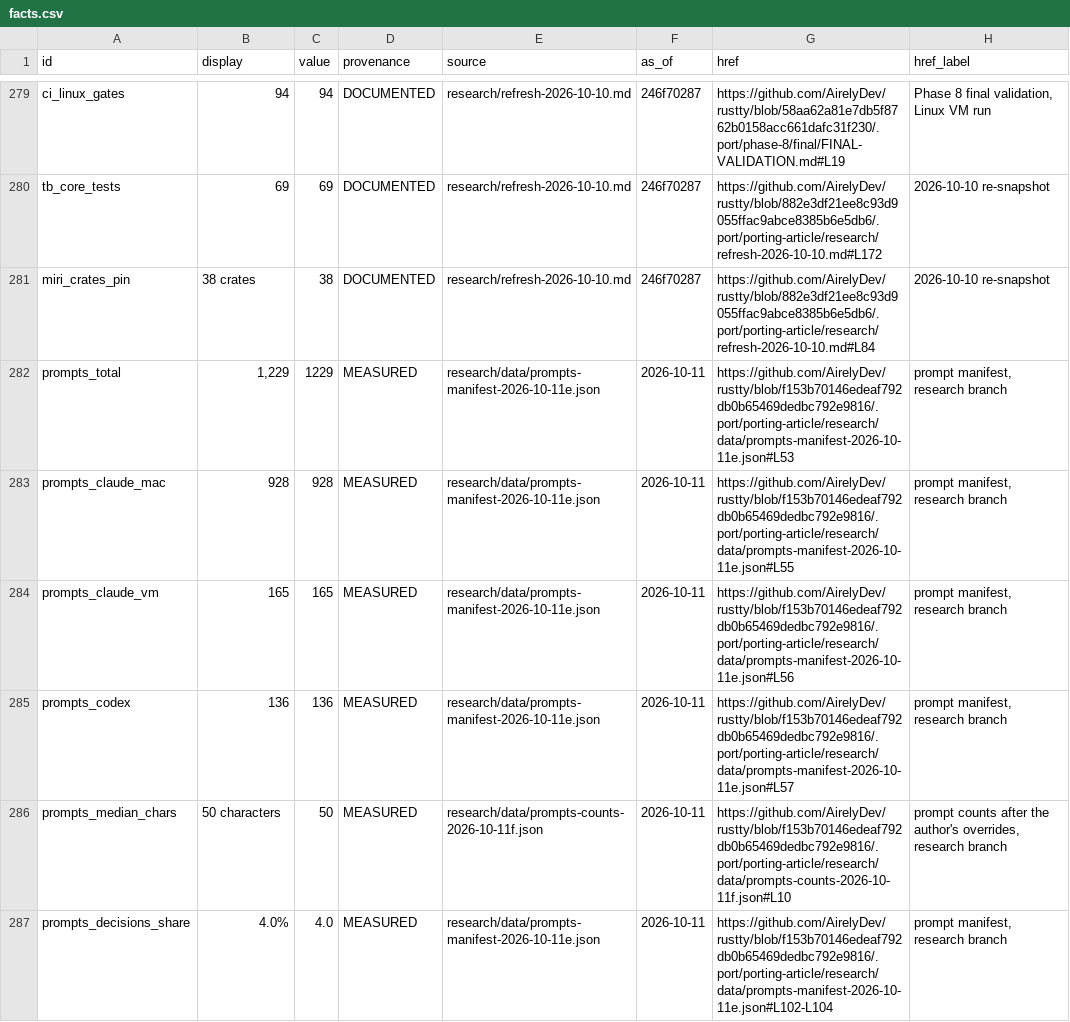
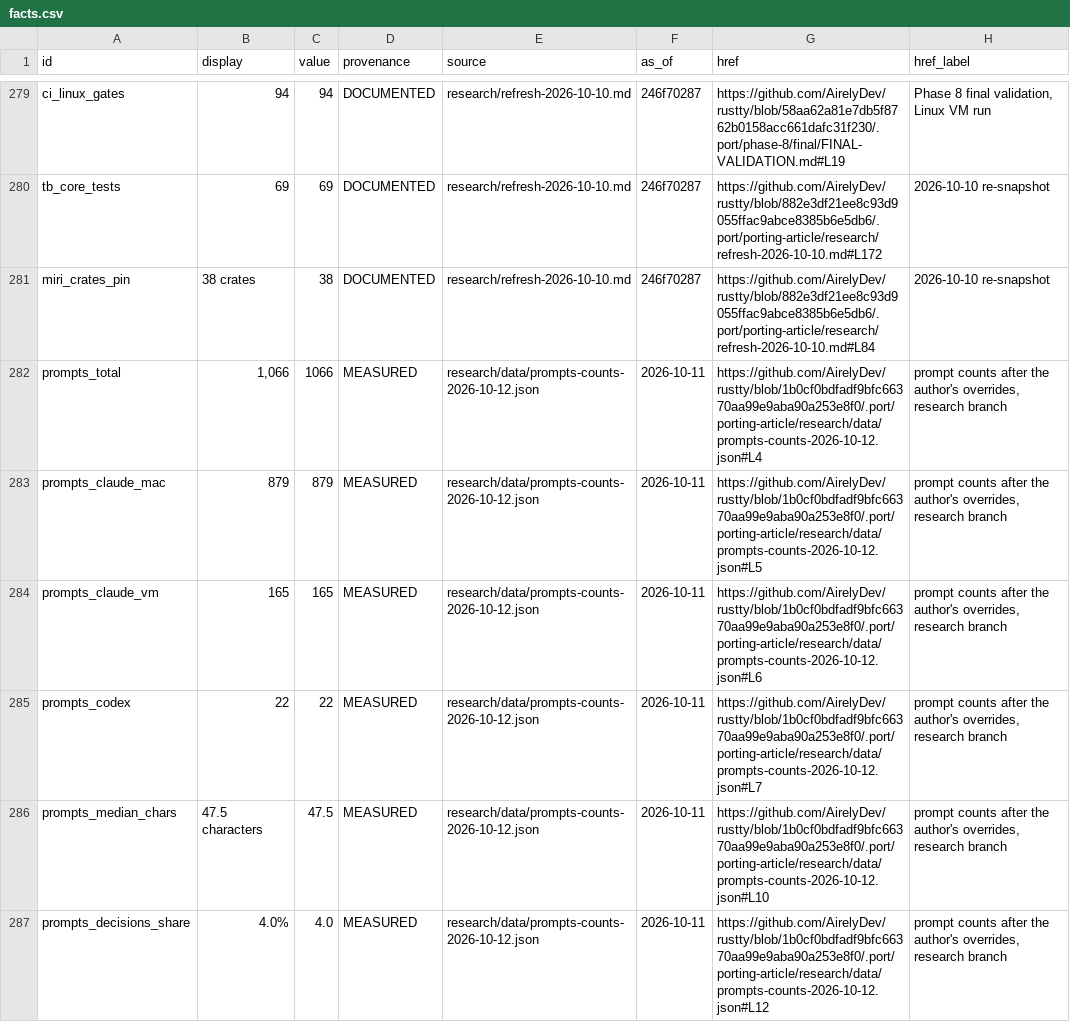
Before and after one commit to AirelyDev/rustty, a CSV file: .port/porting-article/site/scripts/porting/facts.csv, drawn as a sheet; only a part is shown, gaps mark what is left out; the diff covers the shown part only.

```diff
--- a/.port/porting-article/site/scripts/porting/facts.csv
+++ b/.port/porting-article/site/scripts/porting/facts.csv
@@ -281,7 +281,7 @@ tb_core_tests,69,69,DOCUMENTED,research/refresh-2026-10-10.md,246f70287,https://
 miri_crates_pin,38 crates,38,DOCUMENTED,research/refresh-2026-10-10.md,246f70287,https://github.com/AirelyDev/rustty/blob/882e3df21ee8c93d9055ffac9abce8385b6e5db6/.port/porting-article/research/refresh-2026-10-10.md#L84,2026-10-10 re-snapshot
-prompts_total,"1,229",1229,MEASURED,research/data/prompts-manifest-2026-10-11e.json,2026-10-11,https://github.com/AirelyDev/rustty/blob/f153b70146edeaf792db0b65469dedbc792e9816/.port/porting-article/research/data/prompts-manifest-2026-10-11e.json#L53,"prompt manifest, research branch"
-prompts_claude_mac,928,928,MEASURED,research/data/prompts-manifest-2026-10-11e.json,2026-10-11,https://github.com/AirelyDev/rustty/blob/f153b70146edeaf792db0b65469dedbc792e9816/.port/porting-article/research/data/prompts-manifest-2026-10-11e.json#L55,"prompt manifest, research branch"
-prompts_claude_vm,165,165,MEASURED,research/data/prompts-manifest-2026-10-11e.json,2026-10-11,https://github.com/AirelyDev/rustty/blob/f153b70146edeaf792db0b65469dedbc792e9816/.port/porting-article/research/data/prompts-manifest-2026-10-11e.json#L56,"prompt manifest, research branch"
-prompts_codex,136,136,MEASURED,research/data/prompts-manifest-2026-10-11e.json,2026-10-11,https://github.com/AirelyDev/rustty/blob/f153b70146edeaf792db0b65469dedbc792e9816/.port/porting-article/research/data/prompts-manifest-2026-10-11e.json#L57,"prompt manifest, research branch"
-prompts_median_chars,50 characters,50,MEASURED,research/data/prompts-counts-2026-10-11f.json,2026-10-11,https://github.com/AirelyDev/rustty/blob/f153b70146edeaf792db0b65469dedbc792e9816/.port/porting-article/research/data/prompts-counts-2026-10-11f.json#L10,"prompt counts after the author's overrides, research branch"
-prompts_decisions_share,4.0%,4.0,MEASURED,research/data/prompts-manifest-2026-10-11e.json,2026-10-11,https://github.com/AirelyDev/rustty/blob/f153b70146edeaf792db0b65469dedbc792e9816/.port/porting-article/research/data/prompts-manifest-2026-10-11e.json#L102-L104,"prompt manifest, research branch"
+prompts_total,"1,066",1066,MEASURED,research/data/prompts-counts-2026-10-12.json,2026-10-11,https://github.com/AirelyDev/rustty/blob/1b0cf0bdfadf9bfc66370aa99e9aba90a253e8f0/.port/porting-article/research/data/prompts-counts-2026-10-12.json#L4,"prompt counts after the author's overrides, research branch"
+prompts_claude_mac,879,879,MEASURED,research/data/prompts-counts-2026-10-12.json,2026-10-11,https://github.com/AirelyDev/rustty/blob/1b0cf0bdfadf9bfc66370aa99e9aba90a253e8f0/.port/porting-article/research/data/prompts-counts-2026-10-12.json#L5,"prompt counts after the author's overrides, research branch"
+prompts_claude_vm,165,165,MEASURED,research/data/prompts-counts-2026-10-12.json,2026-10-11,https://github.com/AirelyDev/rustty/blob/1b0cf0bdfadf9bfc66370aa99e9aba90a253e8f0/.port/porting-article/research/data/prompts-counts-2026-10-12.json#L6,"prompt counts after the author's overrides, research branch"
+prompts_codex,22,22,MEASURED,research/data/prompts-counts-2026-10-12.json,2026-10-11,https://github.com/AirelyDev/rustty/blob/1b0cf0bdfadf9bfc66370aa99e9aba90a253e8f0/.port/porting-article/research/data/prompts-counts-2026-10-12.json#L7,"prompt counts after the author's overrides, research branch"
+prompts_median_chars,47.5 characters,47.5,MEASURED,research/data/prompts-counts-2026-10-12.json,2026-10-11,https://github.com/AirelyDev/rustty/blob/1b0cf0bdfadf9bfc66370aa99e9aba90a253e8f0/.port/porting-article/research/data/prompts-counts-2026-10-12.json#L10,"prompt counts after the author's overrides, research branch"
+prompts_decisions_share,4.0%,4.0,MEASURED,research/data/prompts-counts-2026-10-12.json,2026-10-11,https://github.com/AirelyDev/rustty/blob/1b0cf0bdfadf9bfc66370aa99e9aba90a253e8f0/.port/porting-article/research/data/prompts-counts-2026-10-12.json#L12,"prompt counts after the author's overrides, research branch"
```
Also changed, not shown: 5 removed rows and 59 edited cells elsewhere in this file, 35 other files.
